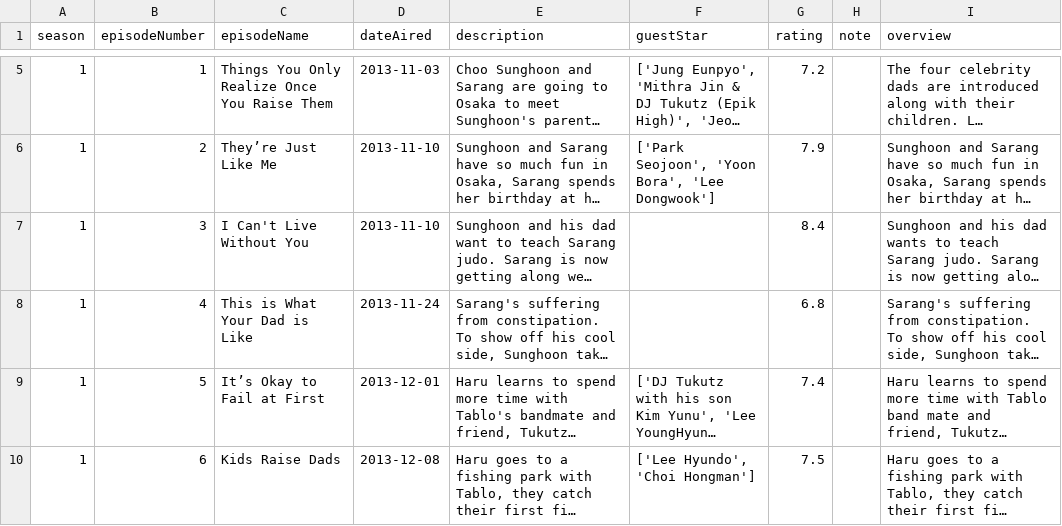
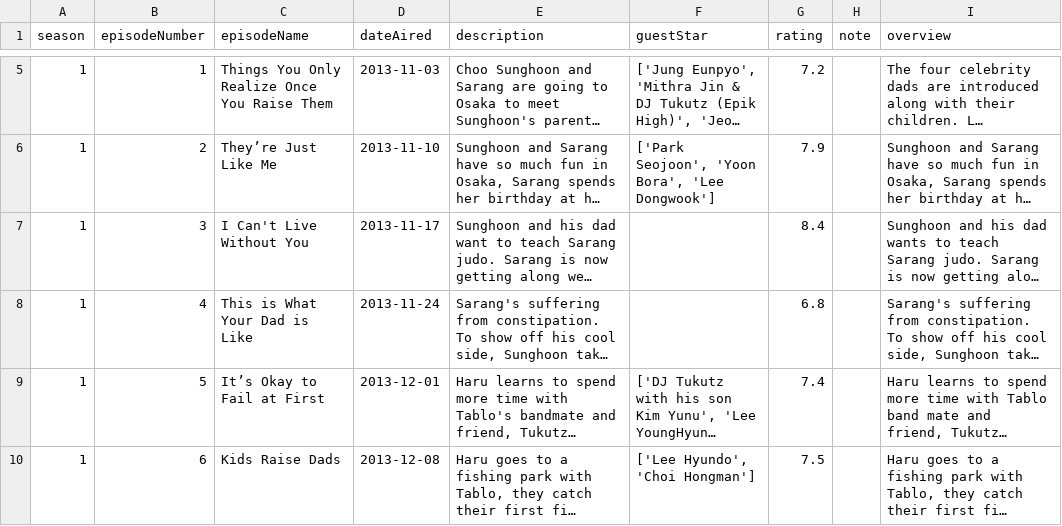
Before and after one commit to richdayandnight/the-return-of-superman, a CSV file: episodes_df.csv, drawn as a sheet; only a part is shown, gaps mark what is left out; long unchanged cells end in …; the diff names each change by its address in the sheet, - before the commit and + after, or states it on an @@ line.

```diff
--- a/episodes_df.csv
+++ b/episodes_df.csv
-D7 (dateAired): 2013-11-10
+D7 (dateAired): 2013-11-17
```
Also changed, not shown: guest_df_prep.csv, 5 other files.
